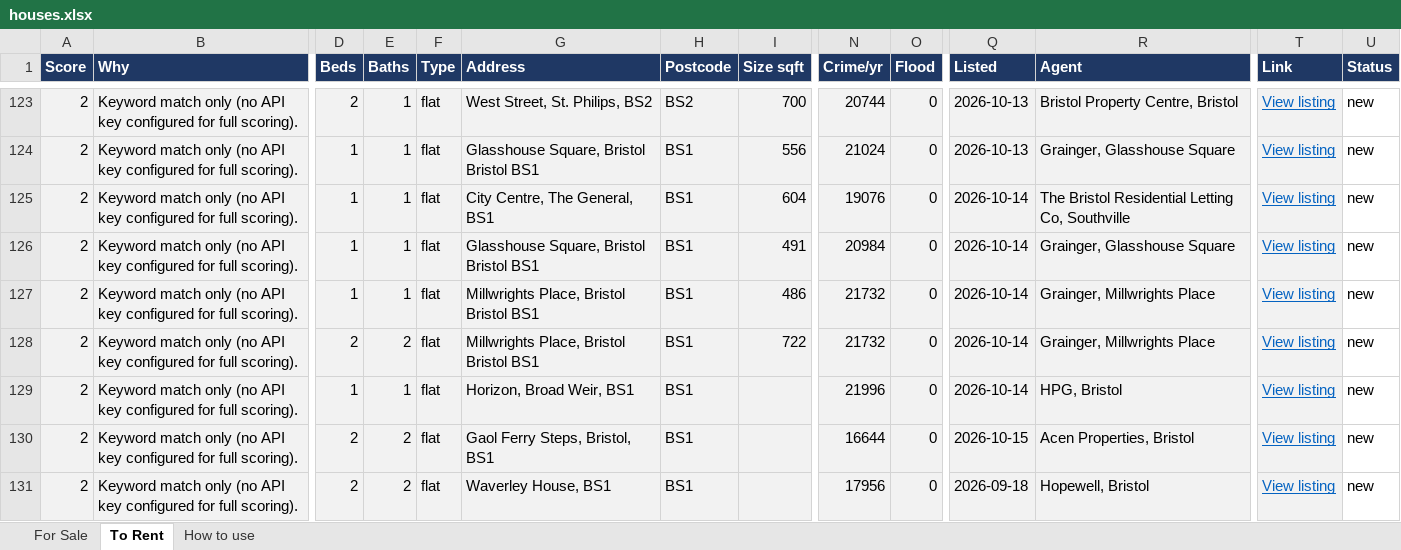
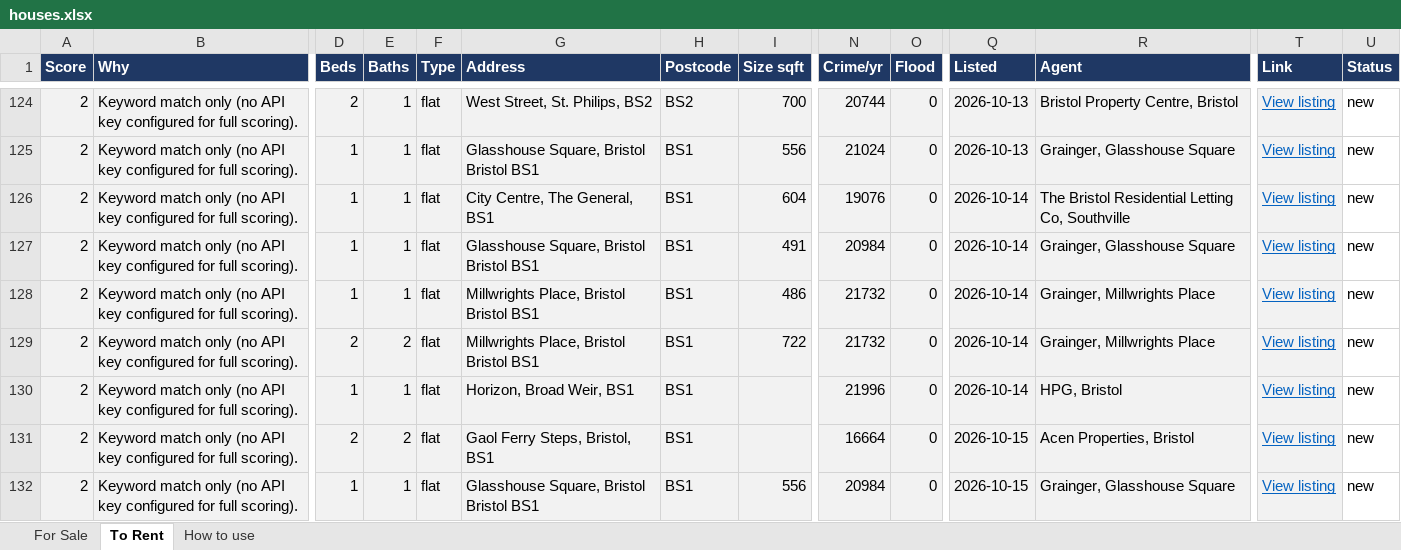
Before and after one commit to dcracknell/house_finder, an Excel workbook: data/houses.xlsx, sheet To Rent, drawn as a sheet; only a part is shown, gaps mark what is left out; the shorter side is filled out with more unchanged rows; values as stored, in another font and other column widths than the file's, no borders; addresses are those after the commit; rows hold the shown columns only; the diff covers the shown part only; the diff names each change by its address in the sheet, - before the commit and + after, or states it on an @@ line.

```diff
--- a/data/houses.xlsx (sheet To Rent)
+++ b/data/houses.xlsx (sheet To Rent)
-N131 (Crime/yr): 16644
+N131 (Crime/yr): 16664
+row 132: 2 | Keyword match only (no API key configured for full scoring). | 1 | 1 | flat | Glasshouse Square, Bristol Bristol BS1 | BS1 | 556 | 20984 | 0 | 2026-10-15 | Grainger, Glasshouse Square | View listing | new
```
Also changed, not shown: 2 added rows, 1 moved row and 2 edited cells elsewhere in this sheet, hidden cells, 3 other files.
